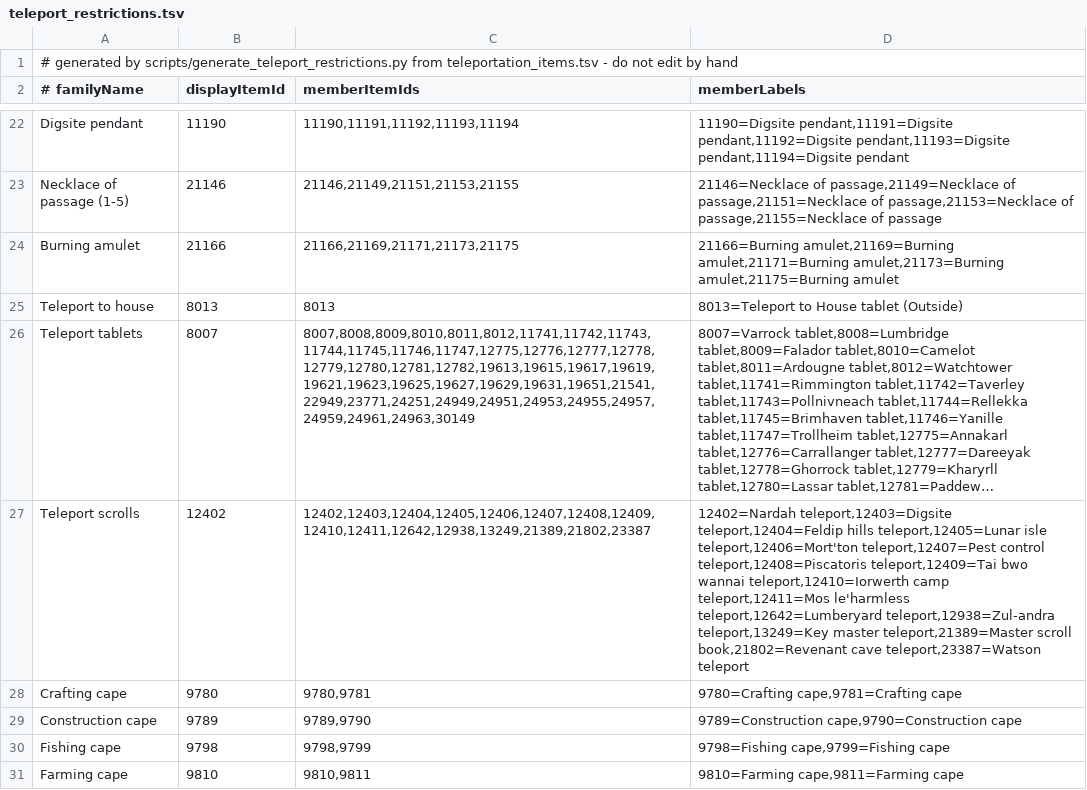
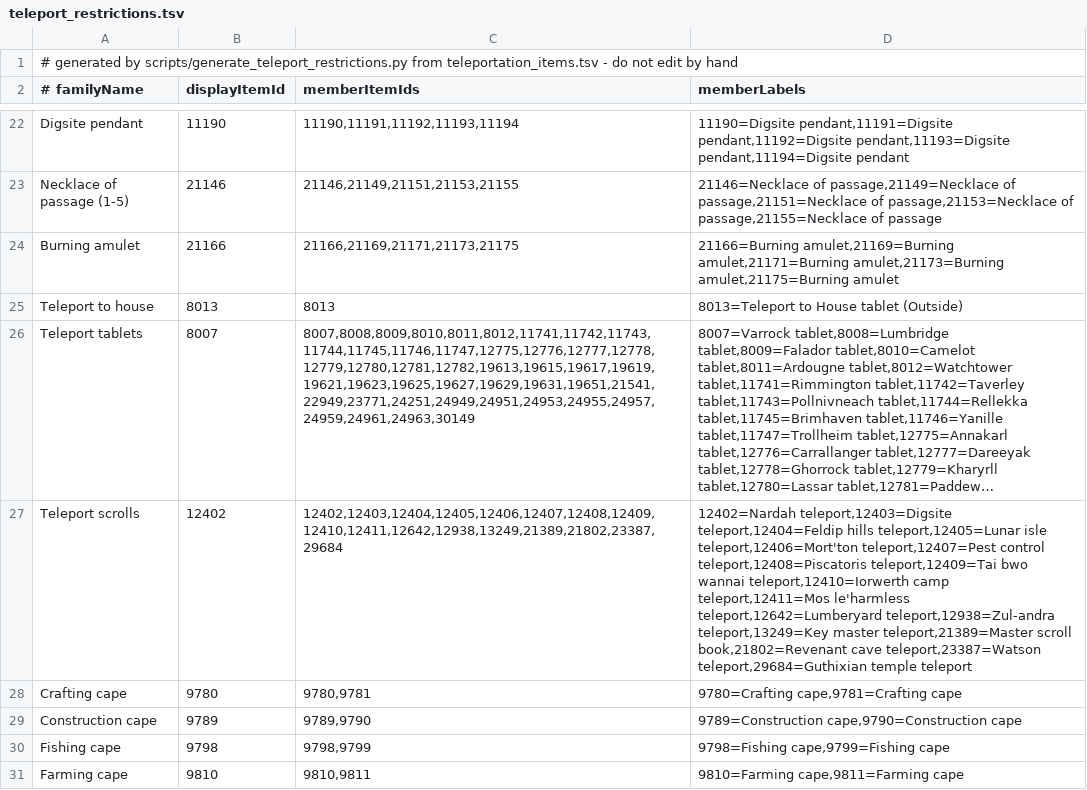
Before and after one commit to Skretzo/shortest-path, a TSV file: src/main/resources/transports/teleport_restrictions.tsv, drawn as a sheet; only a part is shown, gaps mark what is left out; long unchanged cells end in …; the diff names each change by its address in the sheet, - before the commit and + after, or states it on an @@ line.

```diff
--- a/src/main/resources/transports/teleport_restrictions.tsv
+++ b/src/main/resources/transports/teleport_restrictions.tsv
-C27 (memberItemIds): 12402,12403,12404,12405,12406,12407,12408,12409,12410,12411,12642,12938,13249,21389,21802,23387
+C27 (memberItemIds): 12402,12403,12404,12405,12406,12407,12408,12409,12410,12411,12642,12938,13249,21389,21802,23387,29684
-D27 (memberLabels): …cave teleport,23387=Watson teleport
+D27 (memberLabels): …cave teleport,23387=Watson teleport,29684=Guthixian temple teleport
```
Also changed, not shown: src/main/resources/transports/teleportation_items.tsv, 3 other files.
